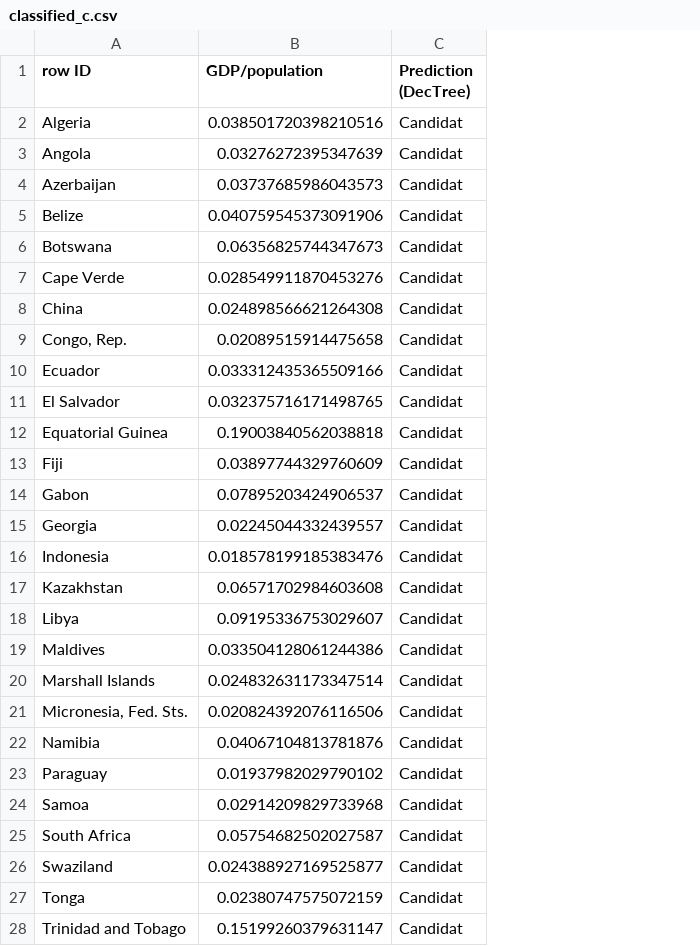
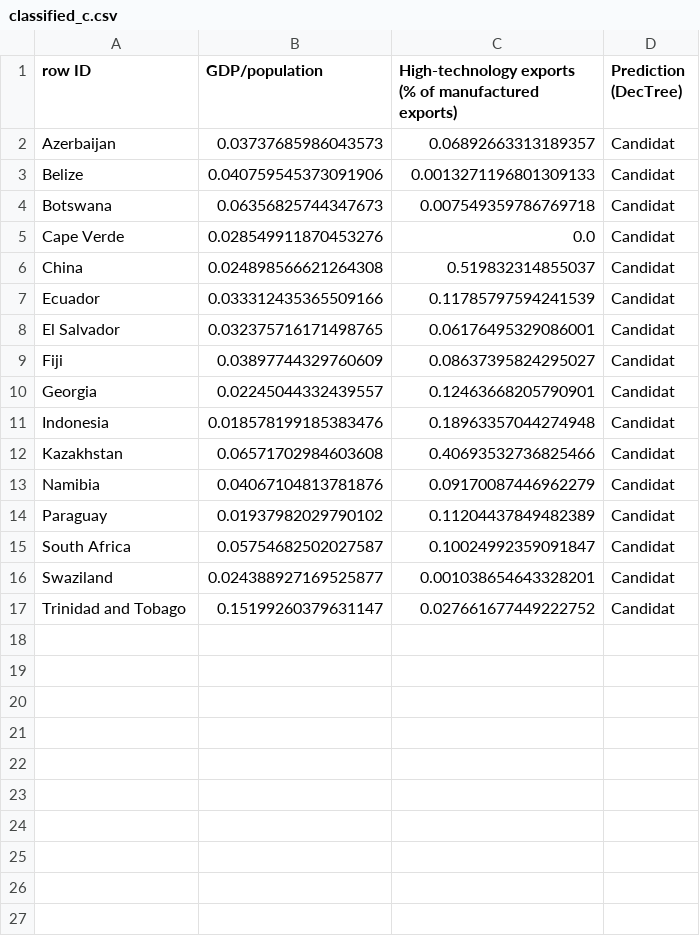
Before and after one commit to Cgg/DataMining4IF, a CSV file: knime/classified_c.csv, drawn as a sheet; only a part is shown; removed rows and columns are numbered as before the commit, all else as after; the diff covers the shown part only; the diff names each change by its address in the sheet, - before the commit and + after, or states it on an @@ line.

```diff
--- a/knime/classified_c.csv
+++ b/knime/classified_c.csv
+column C, rows 1-17: High-technology exports (% of manufactured exports) | 0.06892663313189357 | 0.0013271196801309133 | 0.007549359786769718 | 0.0 | 0.519832314855037 | 0.11785797594241539 | 0.06176495329086001 | 0.08637395824295027 | 0.12463668205790901 | 0.18963357044274948 | 0.40693532736825466 | 0.09170087446962279 | 0.11204437849482389 | 0.10024992359091847 | 0.001038654643328201 | 0.027661677449222752
-row 2: Algeria | 0.038501720398210516 | Candidat
-row 3: Angola | 0.03276272395347639 | Candidat
-row 9: Congo, Rep. | 0.02089515914475658 | Candidat
-row 12: Equatorial Guinea | 0.19003840562038818 | Candidat
-row 14: Gabon | 0.07895203424906537 | Candidat
-row 18: Libya | 0.09195336753029607 | Candidat
-row 19: Maldives | 0.033504128061244386 | Candidat
-row 20: Marshall Islands | 0.024832631173347514 | Candidat
-row 21: Micronesia, Fed. Sts. | 0.020824392076116506 | Candidat
-row 24: Samoa | 0.02914209829733968 | Candidat
-row 27: Tonga | 0.02380747575072159 | Candidat
```
Also changed, not shown: 2 removed rows elsewhere in this file, knime/classified_m.csv, knime/classified_n.csv, 2 other files.
